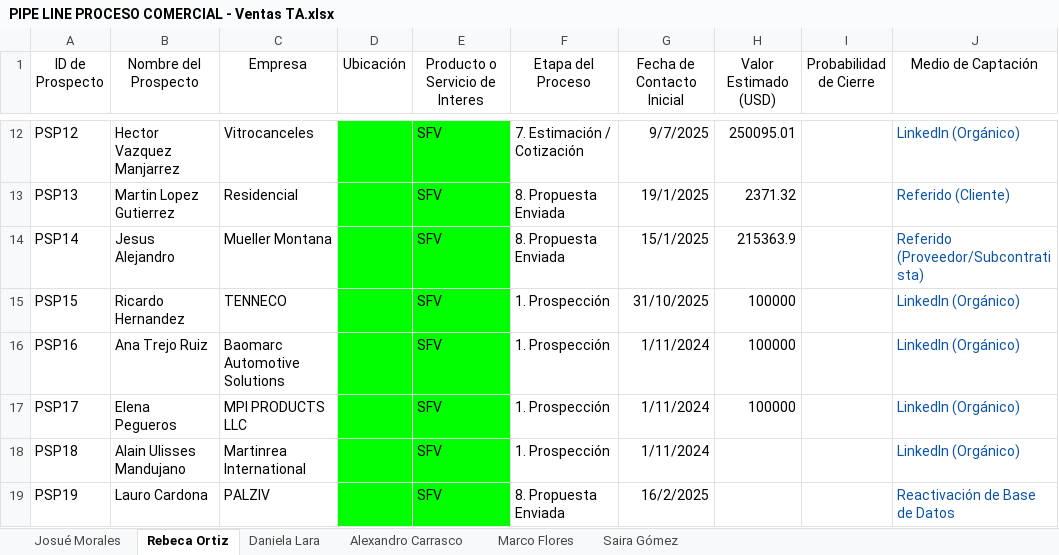
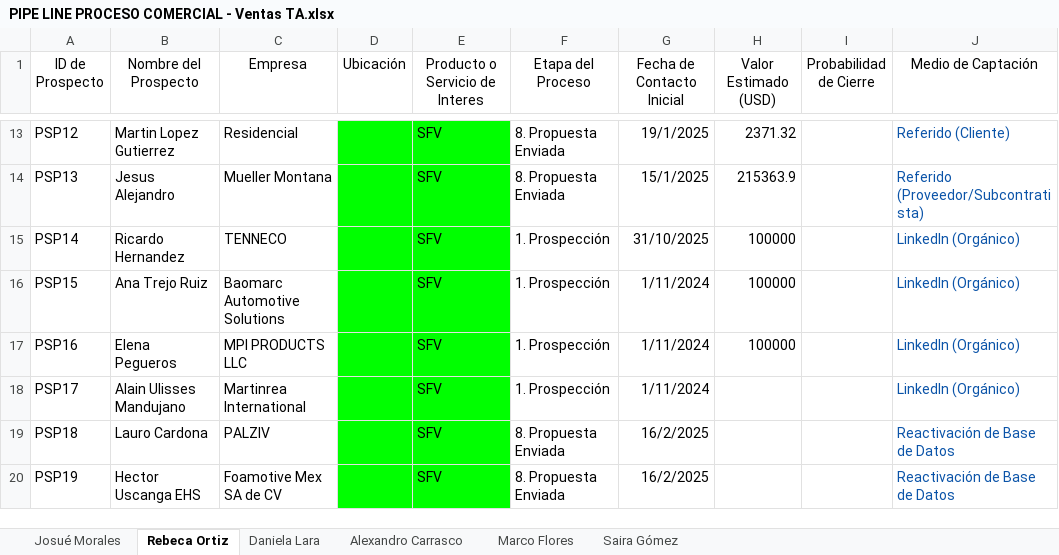
Before and after one commit to OrlandoDesmex/desmex-PipelineDirV1, an Excel workbook: data/PIPE LINE PROCESO COMERCIAL - Ventas TA.xlsx, sheet Rebeca Ortiz, drawn as a sheet; only a part is shown, gaps mark what is left out; values as stored, in another font and other column widths than the file's, no borders; table styles not drawn; addresses are those after the commit; the diff covers the shown part only; the diff names each change by its address in the sheet, - before the commit and + after, or states it on an @@ line.

```diff
--- a/data/PIPE LINE PROCESO COMERCIAL - Ventas TA.xlsx (sheet Rebeca Ortiz)
+++ b/data/PIPE LINE PROCESO COMERCIAL - Ventas TA.xlsx (sheet Rebeca Ortiz)
-B13 (Nombre del Prospecto): Hector Vazquez Manjarrez
+B13 (Nombre del Prospecto): Martin Lopez Gutierrez
-C13 (Empresa): Vitrocanceles
+C13 (Empresa): Residencial
-F13 (Etapa del Proceso): 7. Estimación / Cotización
+F13 (Etapa del Proceso): 8. Propuesta Enviada
-G13 (Fecha de Contacto Inicial): 9/7/2025
+G13 (Fecha de Contacto Inicial): 19/1/2025
-H13 (Valor Estimado (USD)): 250095.01
+H13 (Valor Estimado (USD)): 2371.32
-J13 (Medio de Captación): LinkedIn (Orgánico)
+J13 (Medio de Captación): Referido (Cliente)
-B14 (Nombre del Prospecto): Martin Lopez Gutierrez
+B14 (Nombre del Prospecto): Jesus Alejandro
-C14 (Empresa): Residencial
+C14 (Empresa): Mueller Montana
-G14 (Fecha de Contacto Inicial): 19/1/2025
+G14 (Fecha de Contacto Inicial): 15/1/2025
-H14 (Valor Estimado (USD)): 2371.32
+H14 (Valor Estimado (USD)): 215363.9
-J14 (Medio de Captación): Referido (Cliente)
+J14 (Medio de Captación): Referido (Proveedor/Subcontratista)
-B15 (Nombre del Prospecto): Jesus Alejandro
+B15 (Nombre del Prospecto): Ricardo Hernandez
-C15 (Empresa): Mueller Montana
+C15 (Empresa): TENNECO
-F15 (Etapa del Proceso): 8. Propuesta Enviada
+F15 (Etapa del Proceso): 1. Prospección
-G15 (Fecha de Contacto Inicial): 15/1/2025
+G15 (Fecha de Contacto Inicial): 31/10/2025
-H15 (Valor Estimado (USD)): 215363.9
+H15 (Valor Estimado (USD)): 100000
-J15 (Medio de Captación): Referido (Proveedor/Subcontratista)
+J15 (Medio de Captación): LinkedIn (Orgánico)
-B16 (Nombre del Prospecto): Ricardo Hernandez
+B16 (Nombre del Prospecto): Ana Trejo Ruiz
-C16 (Empresa): TENNECO
+C16 (Empresa): Baomarc Automotive Solutions
-G16 (Fecha de Contacto Inicial): 31/10/2025
+G16 (Fecha de Contacto Inicial): 1/11/2024
-B17 (Nombre del Prospecto): Ana Trejo Ruiz
+B17 (Nombre del Prospecto): Elena Pegueros
-C17 (Empresa): Baomarc Automotive Solutions
+C17 (Empresa): MPI PRODUCTS LLC
-B18 (Nombre del Prospecto): Elena Pegueros
+B18 (Nombre del Prospecto): Alain Ulisses Mandujano
-C18 (Empresa): MPI PRODUCTS LLC
+C18 (Empresa): Martinrea International
-H18 (Valor Estimado (USD)): 100000
+H18 (Valor Estimado (USD)): (empty)
-B19 (Nombre del Prospecto): Alain Ulisses Mandujano
+B19 (Nombre del Prospecto): Lauro Cardona
-C19 (Empresa): Martinrea International
+C19 (Empresa): PALZIV
-F19 (Etapa del Proceso): 1. Prospección
+F19 (Etapa del Proceso): 8. Propuesta Enviada
-G19 (Fecha de Contacto Inicial): 1/11/2024
+G19 (Fecha de Contacto Inicial): 16/2/2025
-J19 (Medio de Captación): LinkedIn (Orgánico)
+J19 (Medio de Captación): Reactivación de Base de Datos
-B20 (Nombre del Prospecto): Lauro Cardona
+B20 (Nombre del Prospecto): Hector Uscanga EHS
-C20 (Empresa): PALZIV
+C20 (Empresa): Foamotive Mex SA de CV
```
Also changed, not shown: 1 added row, 7 removed rows and 223 edited cells elsewhere in this sheet, sheet Alexandro Carrasco, sheet Josué Morales, sheet Daniela Lara, sheet Marco Flores, sheet Saira Gómez.
